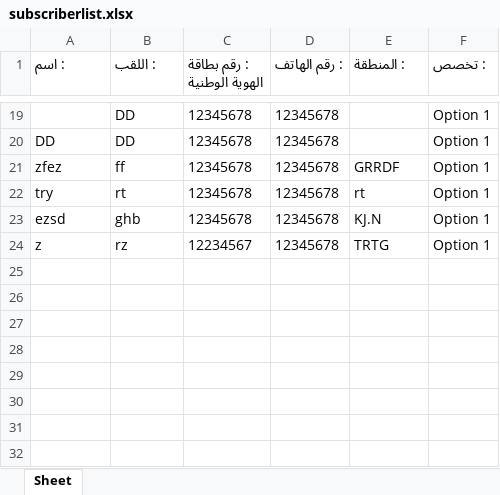
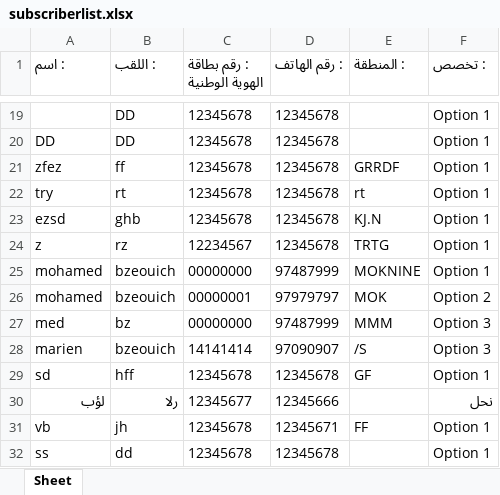
Before and after one commit to NaouresBzeouich/UTAP_tunisie_moknine, an Excel workbook: ApplicationCode/subscriberlist.xlsx, sheet Sheet, drawn as a sheet; only a part is shown, gaps mark what is left out; values as stored, in another font and other column widths than the file's, no borders; the diff names each change by its address in the sheet, - before the commit and + after, or states it on an @@ line.

```diff
--- a/ApplicationCode/subscriberlist.xlsx (sheet Sheet)
+++ b/ApplicationCode/subscriberlist.xlsx (sheet Sheet)
+row 25: mohamed | bzeouich | 00000000 | 97487999 | MOKNINE | Option 1
+row 26: mohamed | bzeouich | 00000001 | 97979797 | MOK | Option 2
+row 27: med | bz | 00000000 | 97487999 | MMM | Option 3
+row 28: marien | bzeouich | 14141414 | 97090907 | /S | Option 3
+row 29: sd | hff | 12345678 | 12345678 | GF | Option 1
+row 30: لؤب | رلا | 12345677 | 12345666 |  | نحل
+row 31: vb | jh | 12345678 | 12345671 | FF | Option 1
+row 32: ss | dd | 12345678 | 12345678 |  | Option 1
```
Also changed, not shown: 4 other files.
